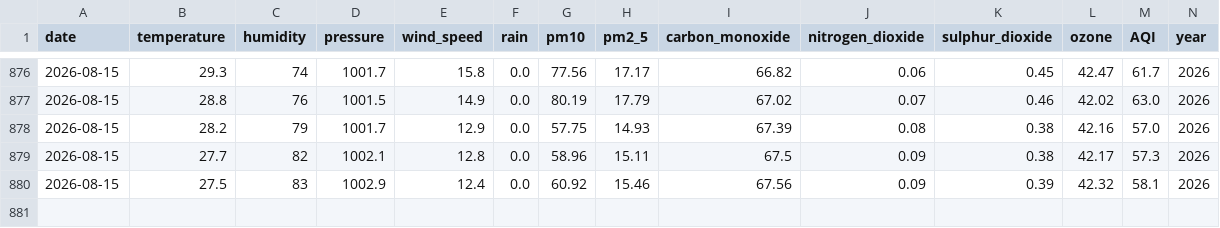
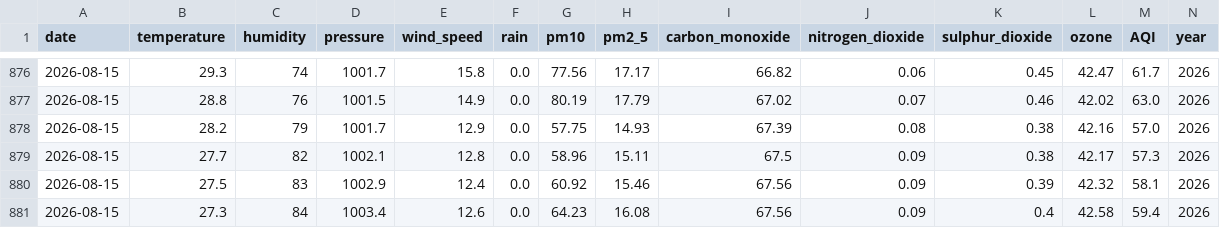
Before and after one commit to mahaamkhan245-cyber/aqi-forecast, a CSV file: data/processed/final_features.csv, drawn as a sheet; only a part is shown, gaps mark what is left out; rows hold the shown columns only; the diff names each change by its address in the sheet, - before the commit and + after, or states it on an @@ line.

```diff
--- a/data/processed/final_features.csv
+++ b/data/processed/final_features.csv
+row 881: 2026-08-15 | 27.3 | 84 | 1003.4 | 12.6 | 0.0 | 64.23 | 16.08 | 67.56 | 0.09 | 0.4 | 42.58 | 59.4 | 2026
```
Also changed, not shown: data/processed/aqi_forecast.csv.
